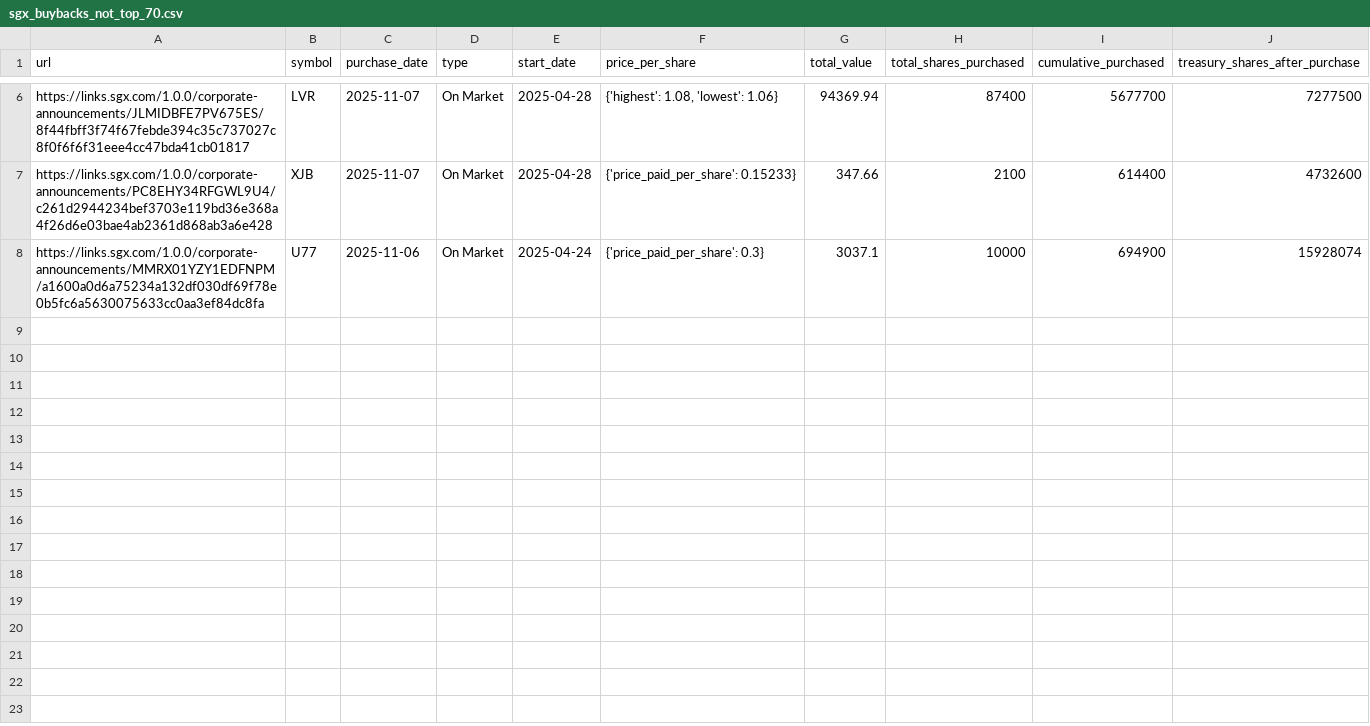
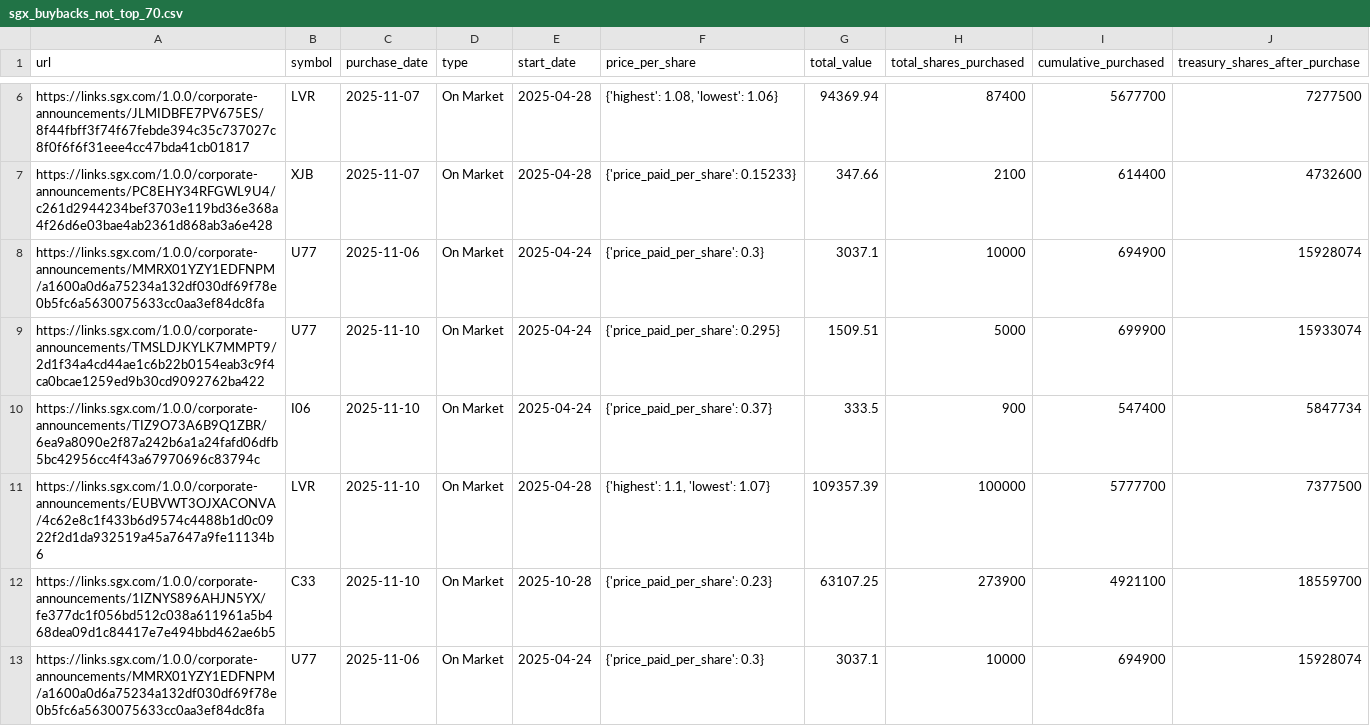
Before and after one commit to supertypeai/sgx_buyback_pipeline, a CSV file: data/scraper_output/sgx_buyback/sgx_buybacks_not_top_70.csv, drawn as a sheet; only a part is shown, gaps mark what is left out; the diff names each change by its address in the sheet, - before the commit and + after, or states it on an @@ line.

```diff
--- a/data/scraper_output/sgx_buyback/sgx_buybacks_not_top_70.csv
+++ b/data/scraper_output/sgx_buyback/sgx_buybacks_not_top_70.csv
+row 9: https://links.sgx.com/1.0.0/corporate-announcements/TMSLDJKYLK7MMPT9/2d1f34a4cd44ae1c6b22b0154eab3c9f4ca0bcae1259ed9b30cd9092762ba422 | U77 | 2025-11-10 | On Market | 2025-04-24 | {'price_paid_per_share': 0.295} | 1509.51 | 5000 | 699900 | 15933074
+row 10: https://links.sgx.com/1.0.0/corporate-announcements/TIZ9O73A6B9Q1ZBR/6ea9a8090e2f87a242b6a1a24fafd06dfb5bc42956cc4f43a67970696c83794c | I06 | 2025-11-10 | On Market | 2025-04-24 | {'price_paid_per_share': 0.37} | 333.5 | 900 | 547400 | 5847734
+row 11: https://links.sgx.com/1.0.0/corporate-announcements/EUBVWT3OJXACONVA/4c62e8c1f433b6d9574c4488b1d0c0922f2d1da932519a45a7647a9fe11134b6 | LVR | 2025-11-10 | On Market | 2025-04-28 | {'highest': 1.1, 'lowest': 1.07} | 109357.39 | 100000 | 5777700 | 7377500
+row 12: https://links.sgx.com/1.0.0/corporate-announcements/1IZNYS896AHJN5YX/fe377dc1f056bd512c038a611961a5b468dea09d1c84417e7e494bbd462ae6b5 | C33 | 2025-11-10 | On Market | 2025-10-28 | {'price_paid_per_share': 0.23} | 63107.25 | 273900 | 4921100 | 18559700
+row 13: https://links.sgx.com/1.0.0/corporate-announcements/MMRX01YZY1EDFNPM/a1600a0d6a75234a132df030df69f78e0b5fc6a5630075633cc0aa3ef84dc8fa | U77 | 2025-11-06 | On Market | 2025-04-24 | {'price_paid_per_share': 0.3} | 3037.1 | 10000 | 694900 | 15928074
```
Also changed, not shown: 3 other files.
